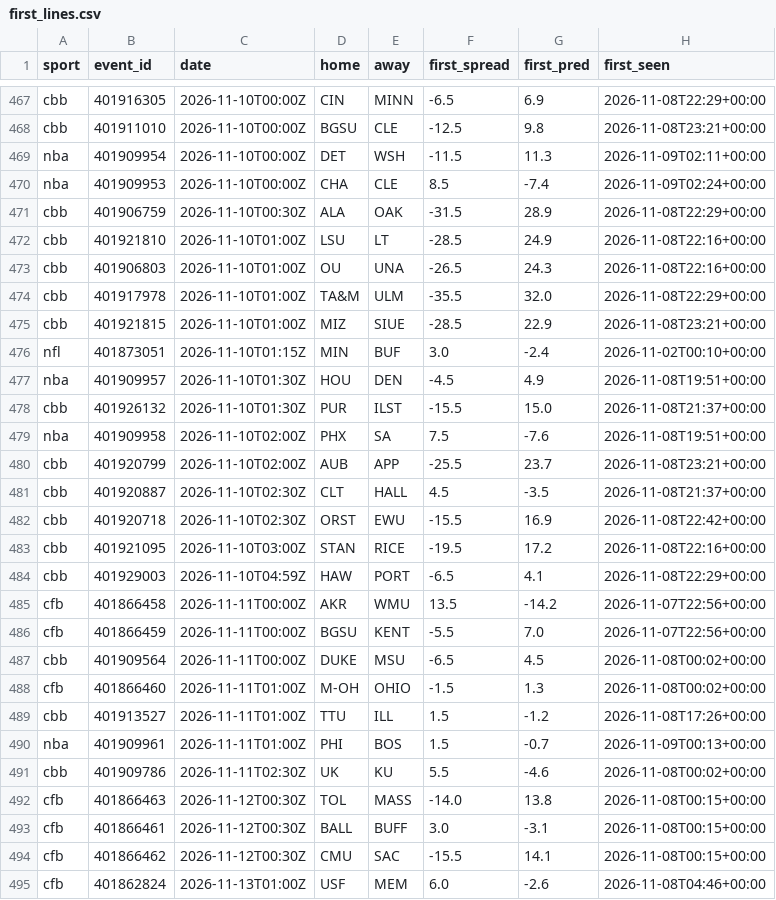
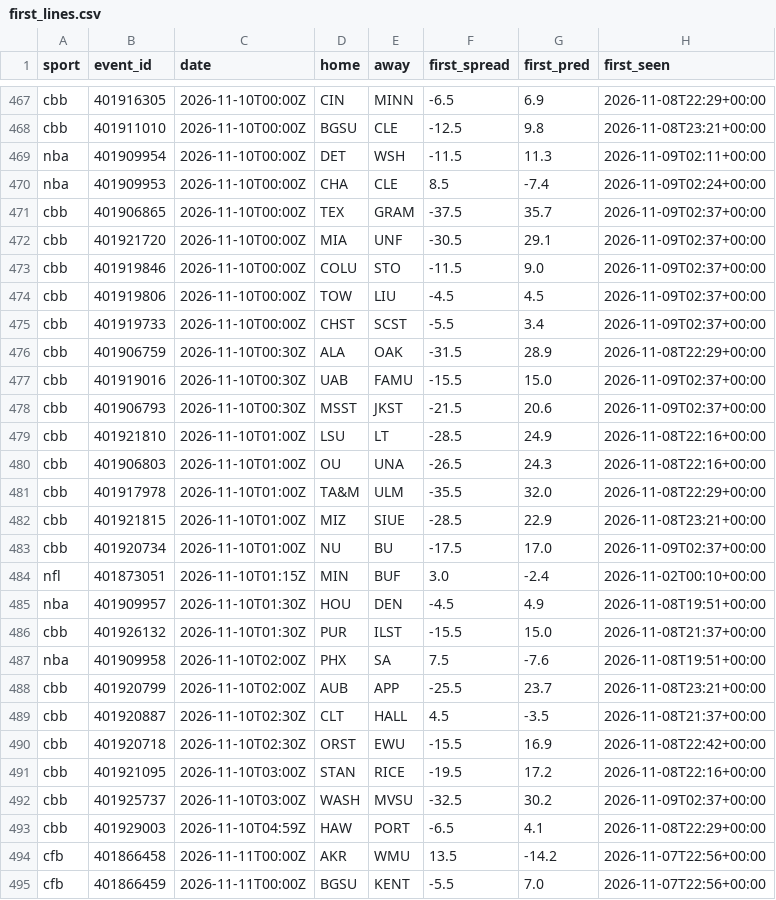
Before and after one commit to adotscotty/HandsDownAI, a CSV file: data/first_lines.csv, drawn as a sheet; only a part is shown, gaps mark what is left out; the shorter side is filled out with more unchanged rows.

```diff
--- a/data/first_lines.csv
+++ b/data/first_lines.csv
@@ -470,3 +470,10 @@ nba,401909954,2026-11-10T00:00Z,DET,WSH,-11.5,11.3,2026-11-09T02:11+00:00
 nba,401909953,2026-11-10T00:00Z,CHA,CLE,8.5,-7.4,2026-11-09T02:24+00:00
+cbb,401906865,2026-11-10T00:00Z,TEX,GRAM,-37.5,35.7,2026-11-09T02:37+00:00
+cbb,401921720,2026-11-10T00:00Z,MIA,UNF,-30.5,29.1,2026-11-09T02:37+00:00
+cbb,401919846,2026-11-10T00:00Z,COLU,STO,-11.5,9.0,2026-11-09T02:37+00:00
+cbb,401919806,2026-11-10T00:00Z,TOW,LIU,-4.5,4.5,2026-11-09T02:37+00:00
+cbb,401919733,2026-11-10T00:00Z,CHST,SCST,-5.5,3.4,2026-11-09T02:37+00:00
 cbb,401906759,2026-11-10T00:30Z,ALA,OAK,-31.5,28.9,2026-11-08T22:29+00:00
+cbb,401919016,2026-11-10T00:30Z,UAB,FAMU,-15.5,15.0,2026-11-09T02:37+00:00
+cbb,401906793,2026-11-10T00:30Z,MSST,JKST,-21.5,20.6,2026-11-09T02:37+00:00
 cbb,401921810,2026-11-10T01:00Z,LSU,LT,-28.5,24.9,2026-11-08T22:16+00:00
@@ -475,2 +482,3 @@ cbb,401917978,2026-11-10T01:00Z,TA&M,ULM,-35.5,32.0,2026-11-08T22:29+00:00
 cbb,401921815,2026-11-10T01:00Z,MIZ,SIUE,-28.5,22.9,2026-11-08T23:21+00:00
+cbb,401920734,2026-11-10T01:00Z,NU,BU,-17.5,17.0,2026-11-09T02:37+00:00
 nfl,401873051,2026-11-10T01:15Z,MIN,BUF,3.0,-2.4,2026-11-02T00:10+00:00
@@ -483,2 +491,3 @@ cbb,401920718,2026-11-10T02:30Z,ORST,EWU,-15.5,16.9,2026-11-08T22:42+00:00
 cbb,401921095,2026-11-10T03:00Z,STAN,RICE,-19.5,17.2,2026-11-08T22:16+00:00
+cbb,401925737,2026-11-10T03:00Z,WASH,MVSU,-32.5,30.2,2026-11-09T02:37+00:00
 cbb,401929003,2026-11-10T04:59Z,HAW,PORT,-6.5,4.1,2026-11-08T22:29+00:00
```
Also changed, not shown: data/current_cbb.csv, data/current_nba.csv, 3 other files.
